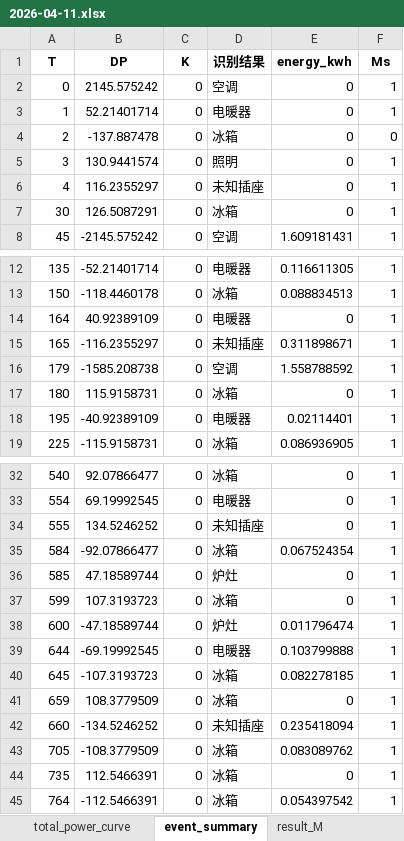
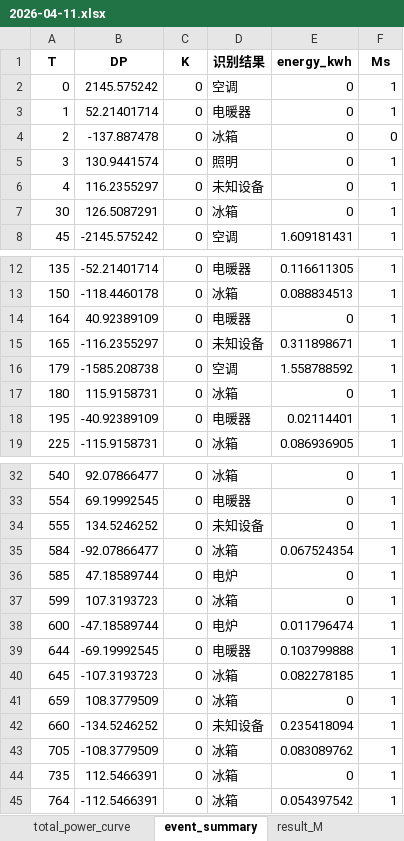
Before and after one commit to scutwlguo/jie-neng-jian-pai, an Excel workbook: data/all_datasets/REDD/REDD_House6_stats/2026-04-11.xlsx, sheet event_summary, drawn as a sheet; only a part is shown, gaps mark what is left out; values as stored, in another font and other column widths than the file's, no borders; the diff names each change by its address in the sheet, - before the commit and + after, or states it on an @@ line.

```diff
--- a/data/all_datasets/REDD/REDD_House6_stats/2026-04-11.xlsx (sheet event_summary)
+++ b/data/all_datasets/REDD/REDD_House6_stats/2026-04-11.xlsx (sheet event_summary)
-D6 (识别结果): 未知插座
+D6 (识别结果): 未知设备
-D15 (识别结果): 未知插座
+D15 (识别结果): 未知设备
-D34 (识别结果): 未知插座
+D34 (识别结果): 未知设备
-D36 (识别结果): 炉灶
+D36 (识别结果): 电炉
-D38 (识别结果): 炉灶
+D38 (识别结果): 电炉
-D42 (识别结果): 未知插座
+D42 (识别结果): 未知设备
```
Also changed, not shown: sheet energy_pie_data, sheet heating_power_curve, sheet energy_bar_data, data/all_datasets/REDD/REDD_House6_stats/2026-03-26.xlsx, data/all_datasets/REDD/REDD_House6_stats/2026-03-28.xlsx, 35 other files.
